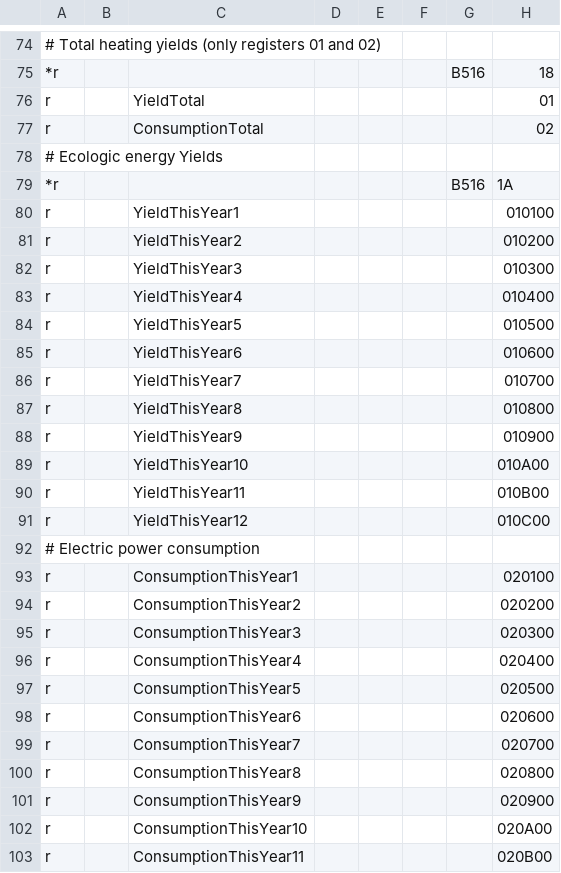
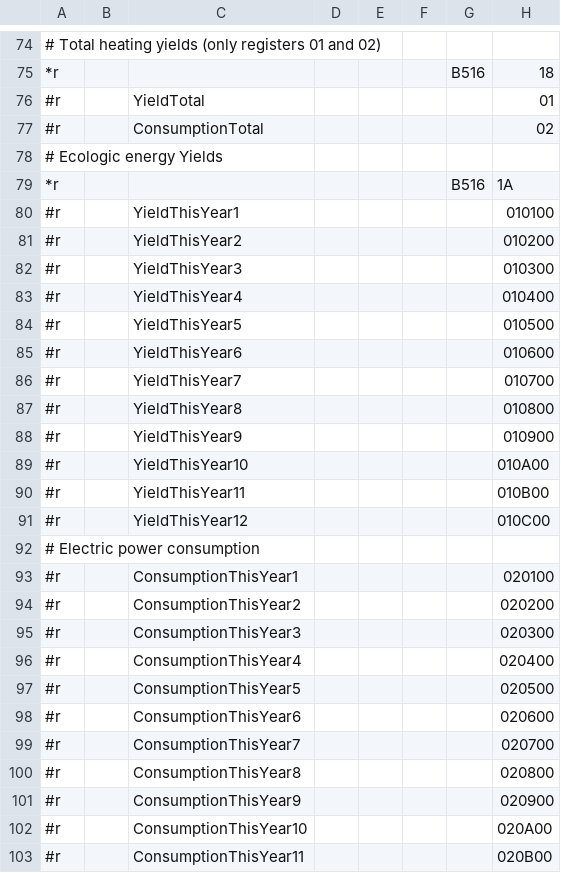
Before and after one commit to cluk1/ebusd-configuration, a CSV file: ebusd-2.1.x/en/vaillant/08.hmu.csv, drawn as a sheet; only a part is shown, gaps mark what is left out; the diff covers the shown part only; the diff names each change by its address in the sheet, - before the commit and + after, or states it on an @@ line.

Commit message:
Changed various values to read-only, commented those throwing errors

```diff
--- a/ebusd-2.1.x/en/vaillant/08.hmu.csv
+++ b/ebusd-2.1.x/en/vaillant/08.hmu.csv
-A76:A77: r
+A76:A77: #r
-A80:A91: r
+A80:A91: #r
-A93:A103: r
+A93:A103: #r
```
Also changed, not shown: 21 edited cells elsewhere in this file, ebusd-2.1.x/en/vaillant/15.ctlv2.csv, 1 other file.
